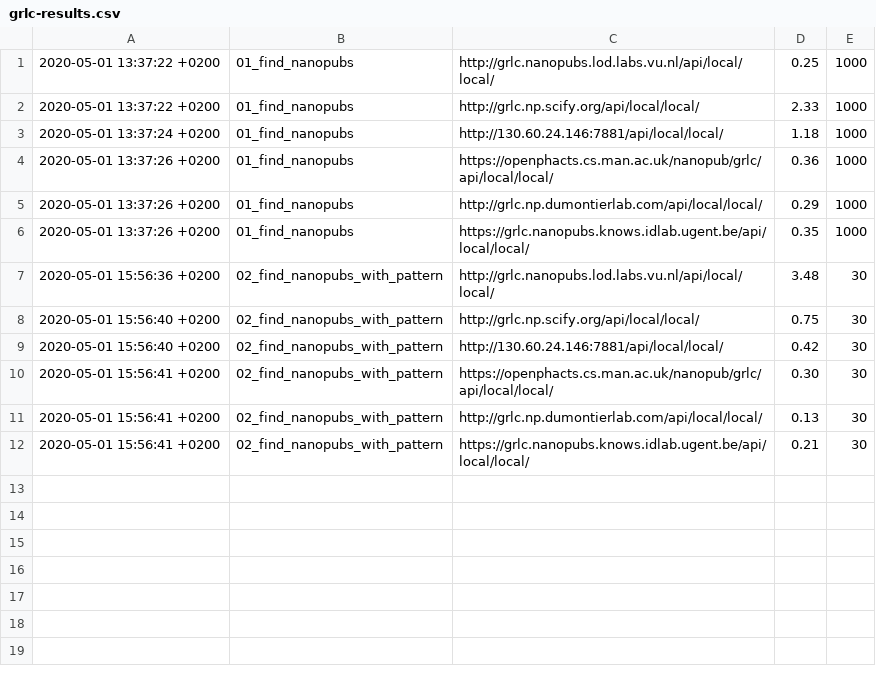
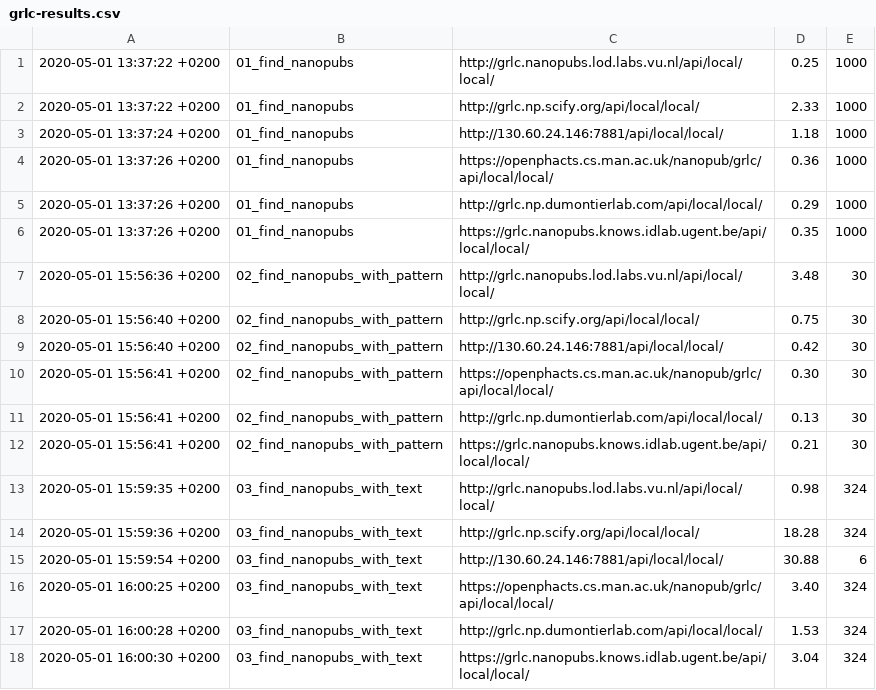
Before and after one commit to peta-pico/nanopub-services-eval, a CSV file: output/grlc-results.csv, drawn as a sheet; the diff names each change by its address in the sheet, - before the commit and + after, or states it on an @@ line.

Commit message:
Add query 03 (grlc only)

```diff
--- a/output/grlc-results.csv
+++ b/output/grlc-results.csv
+row 13: 2020-05-01 15:59:35 +0200 | 03_find_nanopubs_with_text | http://grlc.nanopubs.lod.labs.vu.nl/api/local/local/ | 0.98 | 324
+row 14: 2020-05-01 15:59:36 +0200 | 03_find_nanopubs_with_text | http://grlc.np.scify.org/api/local/local/ | 18.28 | 324
+row 15: 2020-05-01 15:59:54 +0200 | 03_find_nanopubs_with_text | http://130.60.24.146:7881/api/local/local/ | 30.88 | 6
+row 16: 2020-05-01 16:00:25 +0200 | 03_find_nanopubs_with_text | https://openphacts.cs.man.ac.uk/nanopub/grlc/api/local/local/ | 3.40 | 324
+row 17: 2020-05-01 16:00:28 +0200 | 03_find_nanopubs_with_text | http://grlc.np.dumontierlab.com/api/local/local/ | 1.53 | 324
+row 18: 2020-05-01 16:00:30 +0200 | 03_find_nanopubs_with_text | https://grlc.nanopubs.knows.idlab.ugent.be/api/local/local/ | 3.04 | 324
```
Also changed, not shown: 1 other file.
